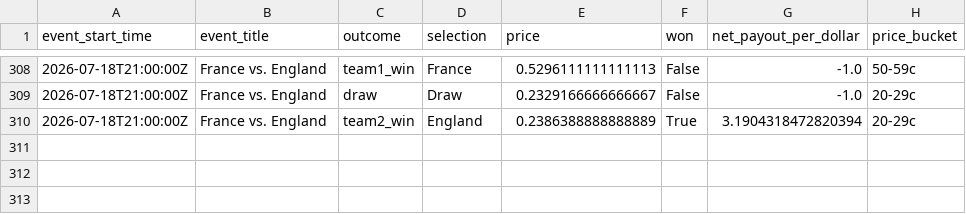
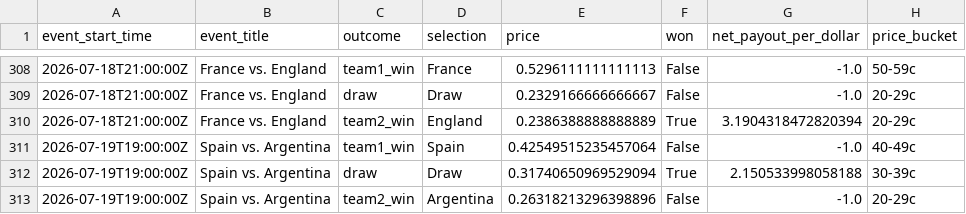
Before and after one commit to frederickpek/moirai, a CSV file: docs/data/football_elo_polymarket/world_cup_odds_bucket_ev_details.csv, drawn as a sheet; only a part is shown, gaps mark what is left out.

```diff
--- a/docs/data/football_elo_polymarket/world_cup_odds_bucket_ev_details.csv
+++ b/docs/data/football_elo_polymarket/world_cup_odds_bucket_ev_details.csv
@@ -310 +310,4 @@ event_start_time,event_title,outcome,selection,price,won,net_payout_per_dollar,p
 2026-07-18T21:00:00Z,France vs. England,team2_win,England,0.2386388888888889,True,3.1904318472820394,20-29c
+2026-07-19T19:00:00Z,Spain vs. Argentina,team1_win,Spain,0.42549515235457064,False,-1.0,40-49c
+2026-07-19T19:00:00Z,Spain vs. Argentina,draw,Draw,0.31740650969529094,True,2.150533998058188,30-39c
+2026-07-19T19:00:00Z,Spain vs. Argentina,team2_win,Argentina,0.26318213296398896,False,-1.0,20-29c
```
Also changed, not shown: docs/data/football_elo_polymarket/world_cup_knockout_bracket.csv, docs/data/football_elo_polymarket/world_cup_pnl_paths.csv, 7 other files.
